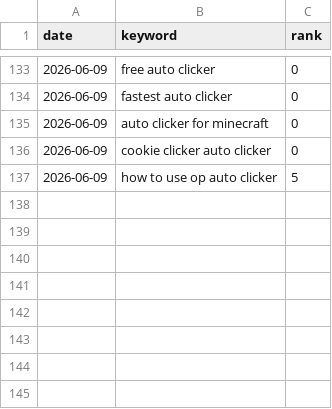
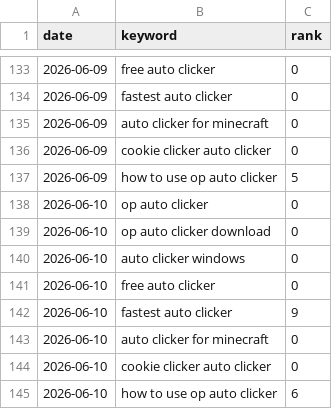
Before and after one commit to reggieog01-cpu/opauto, a CSV file: rank-tracker/rank-log.csv, drawn as a sheet; only a part is shown, gaps mark what is left out.

```diff
--- a/rank-tracker/rank-log.csv
+++ b/rank-tracker/rank-log.csv
@@ -137 +137,9 @@ date,keyword,rank
 2026-06-09,how to use op auto clicker,5
+2026-06-10,op auto clicker,0
+2026-06-10,op auto clicker download,0
+2026-06-10,auto clicker windows,0
+2026-06-10,free auto clicker,0
+2026-06-10,fastest auto clicker,9
+2026-06-10,auto clicker for minecraft,0
+2026-06-10,cookie clicker auto clicker,0
+2026-06-10,how to use op auto clicker,6
```
